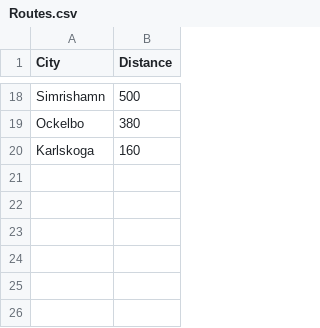
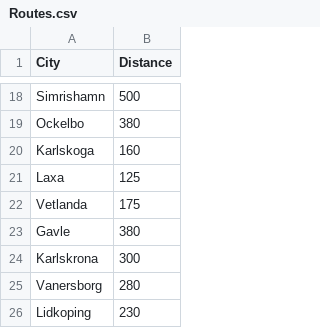
Before and after one commit to Vladislav-Tsekov/TwoWheelTrader, a CSV file: TwoWheelTrader/Routes/Routes.csv, drawn as a sheet; only a part is shown, gaps mark what is left out; the diff names each change by its address in the sheet, - before the commit and + after, or states it on an @@ line.

```diff
--- a/TwoWheelTrader/Routes/Routes.csv
+++ b/TwoWheelTrader/Routes/Routes.csv
+row 21: Laxa | 125
+row 22: Vetlanda | 175
+row 23: Gavle | 380
+row 24: Karlskrona | 300
+row 25: Vanersborg | 280
+row 26: Lidkoping | 230
```
Also changed, not shown: 9 other files.
